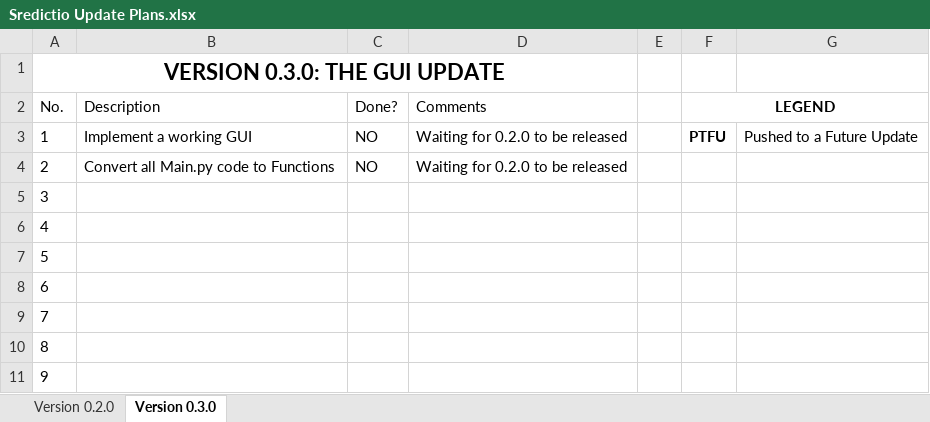
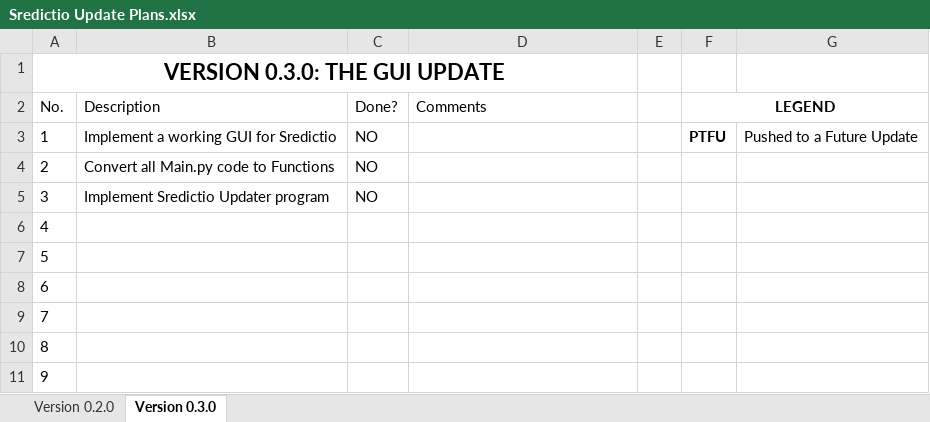
Before and after one commit to Oxyhydride/Sredictio, an Excel workbook: Extras/Sredictio Update Plans.xlsx, sheet Version 0.3.0, drawn as a sheet; values as stored, in another font and other column widths than the file's, no borders; conditional formats not drawn; the diff names each change by its address in the sheet, - before the commit and + after, or states it on an @@ line.

Commit message:
Update 1576936377
- Updated `ISSUE_TEMPLATE.md` to be more grammatically sound.
- Fixed Issue #5 "Incorrect Output for Current Day Stock Price".
- Updated the Sredictio Update Plans.
- Added the OCBC training data.

```diff
--- a/Extras/Sredictio Update Plans.xlsx (sheet Version 0.3.0)
+++ b/Extras/Sredictio Update Plans.xlsx (sheet Version 0.3.0)
-B3 (Description): Implement a working GUI
+B3 (Description): Implement a working GUI for Sredictio
-D3:D4 (Comments): Waiting for 0.2.0 to be released
+D3:D4 (Comments): (empty)
-B5 (Description): (empty)
+B5 (Description): Implement Sredictio Updater program
-C5 (Done?): (empty)
+C5 (Done?): NO
```
Also changed, not shown: 6 other files.
